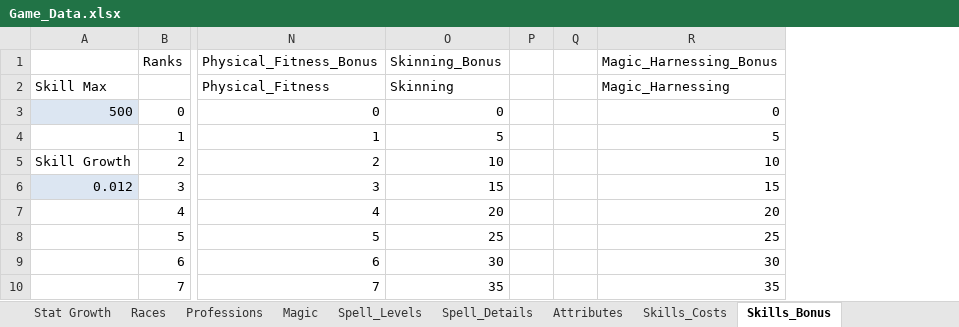
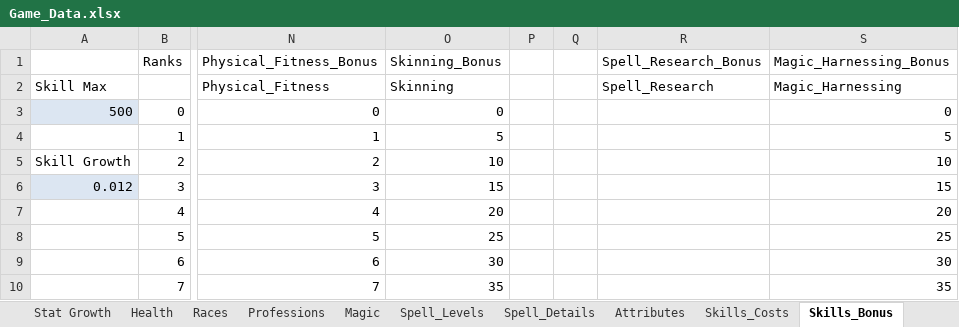
Before and after one commit to turpenar/dion3, an Excel workbook: app/resources/Game_Data.xlsx, sheet Skills_Bonus, drawn as a sheet; only a part is shown, gaps mark what is left out; values as stored, in another font and other column widths than the file's, no borders; charts and pictures not drawn; the diff names each change by its address in the sheet, - before the commit and + after, or states it on an @@ line.

```diff
--- a/app/resources/Game_Data.xlsx (sheet Skills_Bonus)
+++ b/app/resources/Game_Data.xlsx (sheet Skills_Bonus)
+sheet tab: Health
+column R (Spell_Research_Bonus), row 2: Spell_Research
```
Also changed, not shown: formulas that keep their value, charts or pictures, 25 other files.
